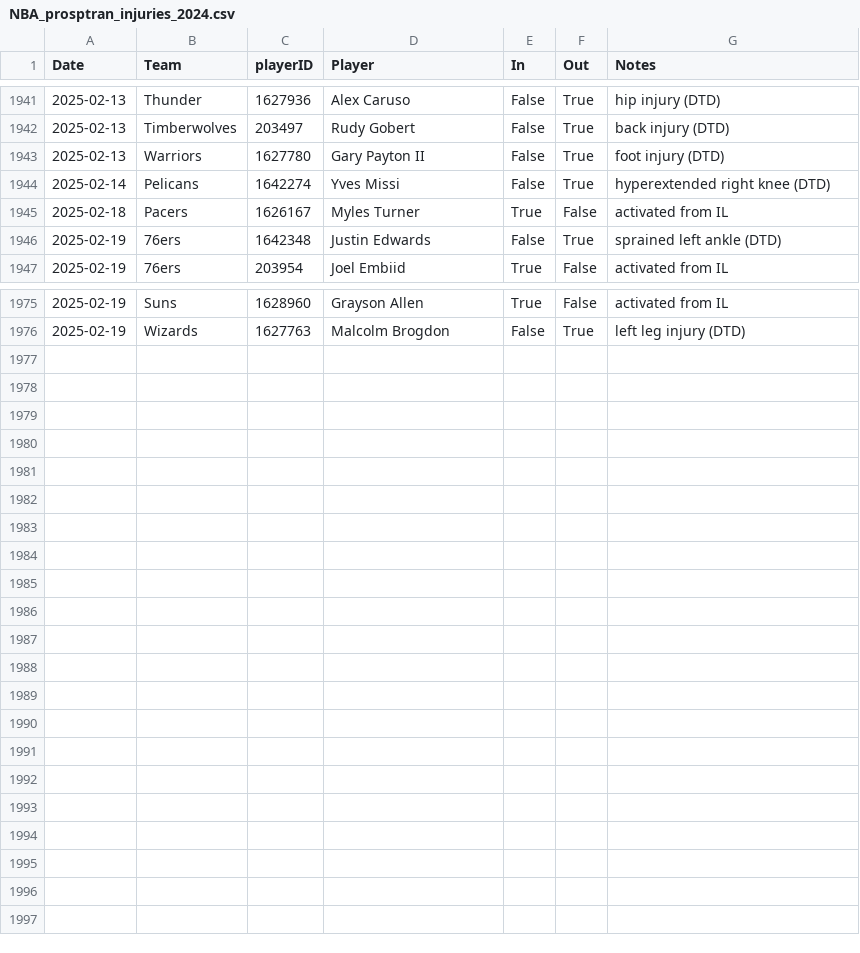
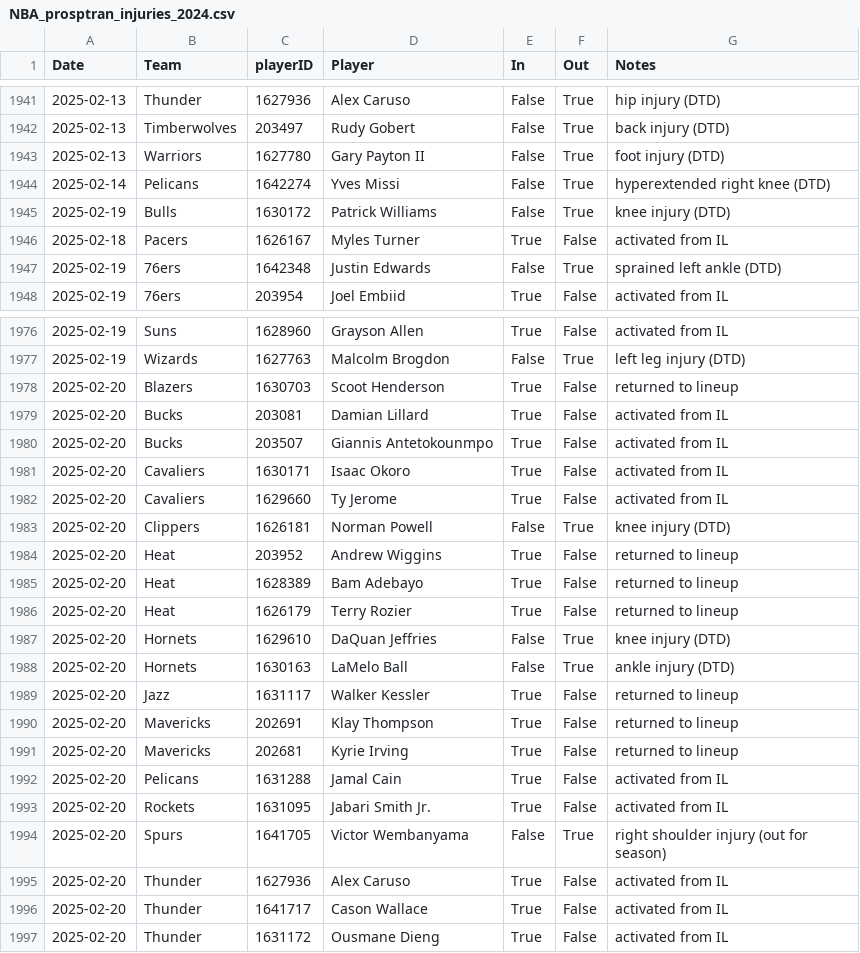
Before and after one commit to sravanpannala/csv, a CSV file: NBA_prosptran_injuries_2024.csv, drawn as a sheet; only a part is shown, gaps mark what is left out; the diff covers the shown part only; the diff names each change by its address in the sheet, - before the commit and + after, or states it on an @@ line.

Commit message:
update adj rat, injury & SSQM

```diff
--- a/NBA_prosptran_injuries_2024.csv
+++ b/NBA_prosptran_injuries_2024.csv
+row 1945: 2025-02-19 | Bulls | 1630172 | Patrick Williams | False | True | knee injury (DTD)
+row 1978: 2025-02-20 | Blazers | 1630703 | Scoot Henderson | True | False | returned to lineup
+row 1979: 2025-02-20 | Bucks | 203081 | Damian Lillard | True | False | activated from IL
+row 1980: 2025-02-20 | Bucks | 203507 | Giannis Antetokounmpo | True | False | activated from IL
+row 1981: 2025-02-20 | Cavaliers | 1630171 | Isaac Okoro | True | False | activated from IL
+row 1982: 2025-02-20 | Cavaliers | 1629660 | Ty Jerome | True | False | activated from IL
+row 1983: 2025-02-20 | Clippers | 1626181 | Norman Powell | False | True | knee injury (DTD)
+row 1984: 2025-02-20 | Heat | 203952 | Andrew Wiggins | True | False | returned to lineup
+row 1985: 2025-02-20 | Heat | 1628389 | Bam Adebayo | True | False | returned to lineup
+row 1986: 2025-02-20 | Heat | 1626179 | Terry Rozier | True | False | returned to lineup
+row 1987: 2025-02-20 | Hornets | 1629610 | DaQuan Jeffries | False | True | knee injury (DTD)
+row 1988: 2025-02-20 | Hornets | 1630163 | LaMelo Ball | False | True | ankle injury (DTD)
+row 1989: 2025-02-20 | Jazz | 1631117 | Walker Kessler | True | False | returned to lineup
+row 1990: 2025-02-20 | Mavericks | 202691 | Klay Thompson | True | False | returned to lineup
+row 1991: 2025-02-20 | Mavericks | 202681 | Kyrie Irving | True | False | returned to lineup
+row 1992: 2025-02-20 | Pelicans | 1631288 | Jamal Cain | True | False | activated from IL
+row 1993: 2025-02-20 | Rockets | 1631095 | Jabari Smith Jr. | True | False | activated from IL
+row 1994: 2025-02-20 | Spurs | 1641705 | Victor Wembanyama | False | True | right shoulder injury (out for season)
+row 1995: 2025-02-20 | Thunder | 1627936 | Alex Caruso | True | False | activated from IL
+row 1996: 2025-02-20 | Thunder | 1641717 | Cason Wallace | True | False | activated from IL
+row 1997: 2025-02-20 | Thunder | 1631172 | Ousmane Dieng | True | False | activated from IL
```
Also changed, not shown: 1 edited cell elsewhere in this file, NBA_Adj_Ratings_2024_2025.csv, NBA_Shot_Quality_2024_2025_V2.csv.
